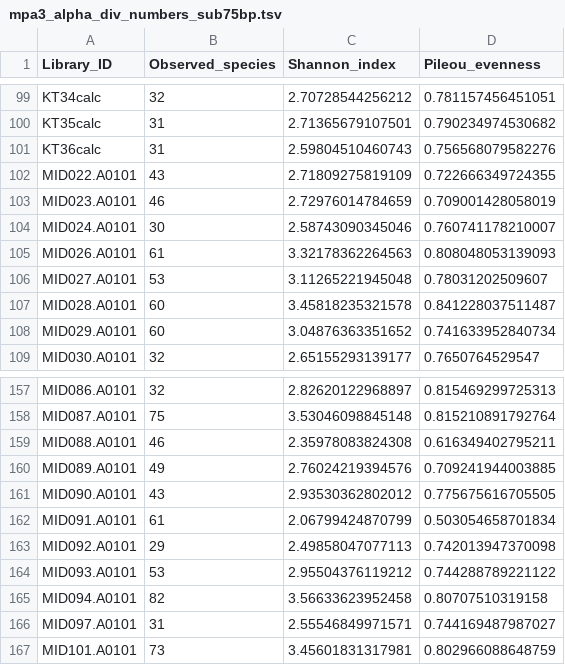
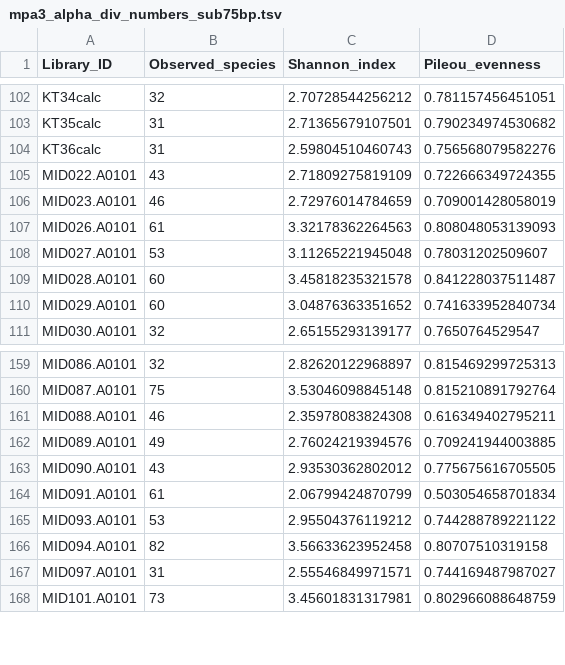
Before and after one commit to ivelsko/smoking_calculus, a TSV file: 05-results.backup/mpa3_alpha_div_numbers_sub75bp.tsv, drawn as a sheet; only a part is shown, gaps mark what is left out; the diff covers the shown part only.

```diff
--- a/05-results.backup/mpa3_alpha_div_numbers_sub75bp.tsv
+++ b/05-results.backup/mpa3_alpha_div_numbers_sub75bp.tsv
@@ -103,3 +106,2 @@ MID022.A0101	43	2.71809275819109	0.722666349724355
 MID023.A0101	46	2.72976014784659	0.709001428058019
-MID024.A0101	30	2.58743090345046	0.760741178210007
 MID026.A0101	61	3.32178362264563	0.808048053139093
@@ -162,3 +164,2 @@ MID090.A0101	43	2.93530362802012	0.775675616705505
 MID091.A0101	61	2.06799424870799	0.503054658701834
-MID092.A0101	29	2.49858047077113	0.742013947370098
 MID093.A0101	53	2.95504376119212	0.744288789221122
```
Also changed, not shown: 5 added rows and 2 removed rows elsewhere in this file, 1 other file.
